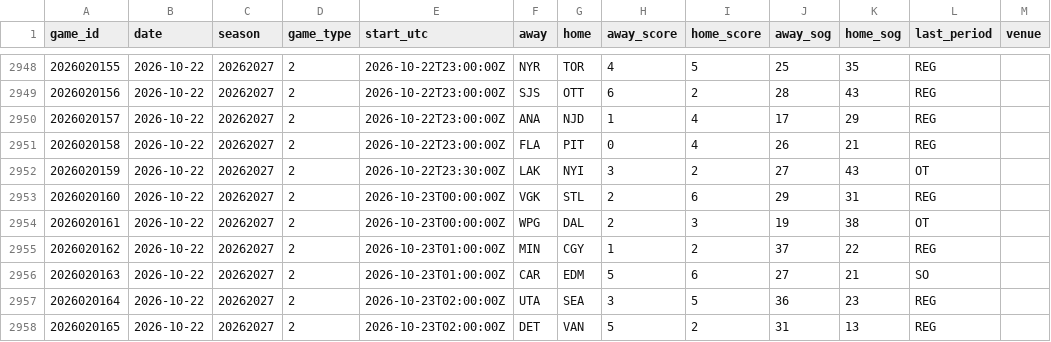
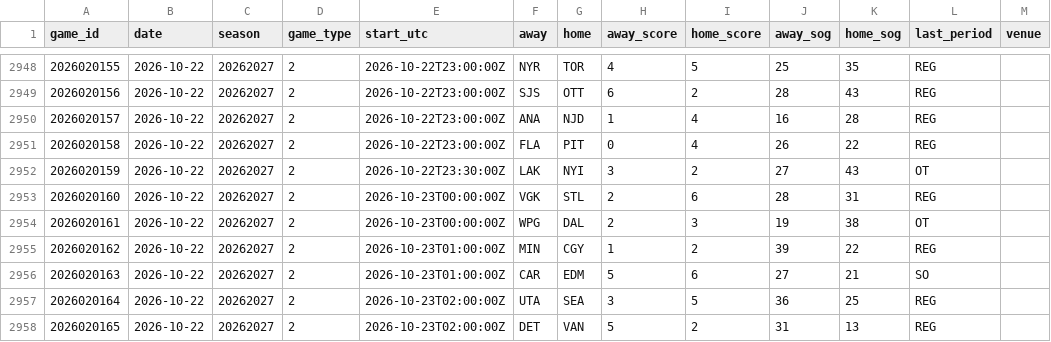
Before and after one commit to mileswilliams08/NHL-prop-model, a CSV file: data/history/games.csv, drawn as a sheet; only a part is shown, gaps mark what is left out.

```diff
--- a/data/history/games.csv
+++ b/data/history/games.csv
@@ -2949,10 +2949,10 @@ game_id,date,season,game_type,start_utc,away,home,away_score,home_score,away_sog
 2026020156,2026-10-22,20262027,2,2026-10-22T23:00:00Z,SJS,OTT,6,2,28,43,REG,
-2026020157,2026-10-22,20262027,2,2026-10-22T23:00:00Z,ANA,NJD,1,4,17,29,REG,
-2026020158,2026-10-22,20262027,2,2026-10-22T23:00:00Z,FLA,PIT,0,4,26,21,REG,
+2026020157,2026-10-22,20262027,2,2026-10-22T23:00:00Z,ANA,NJD,1,4,16,28,REG,
+2026020158,2026-10-22,20262027,2,2026-10-22T23:00:00Z,FLA,PIT,0,4,26,22,REG,
 2026020159,2026-10-22,20262027,2,2026-10-22T23:30:00Z,LAK,NYI,3,2,27,43,OT,
-2026020160,2026-10-22,20262027,2,2026-10-23T00:00:00Z,VGK,STL,2,6,29,31,REG,
+2026020160,2026-10-22,20262027,2,2026-10-23T00:00:00Z,VGK,STL,2,6,28,31,REG,
 2026020161,2026-10-22,20262027,2,2026-10-23T00:00:00Z,WPG,DAL,2,3,19,38,OT,
-2026020162,2026-10-22,20262027,2,2026-10-23T01:00:00Z,MIN,CGY,1,2,37,22,REG,
+2026020162,2026-10-22,20262027,2,2026-10-23T01:00:00Z,MIN,CGY,1,2,39,22,REG,
 2026020163,2026-10-22,20262027,2,2026-10-23T01:00:00Z,CAR,EDM,5,6,27,21,SO,
-2026020164,2026-10-22,20262027,2,2026-10-23T02:00:00Z,UTA,SEA,3,5,36,23,REG,
+2026020164,2026-10-22,20262027,2,2026-10-23T02:00:00Z,UTA,SEA,3,5,36,25,REG,
 2026020165,2026-10-22,20262027,2,2026-10-23T02:00:00Z,DET,VAN,5,2,31,13,REG,
```
Also changed, not shown: data/history/goalie_games.csv, data/player_map.csv, 4 other files.
